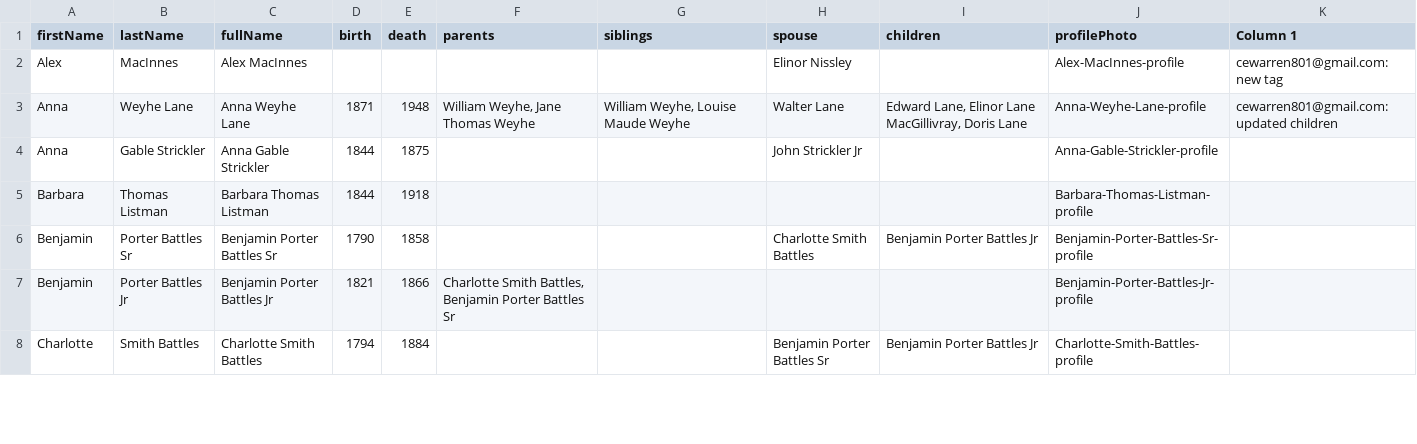
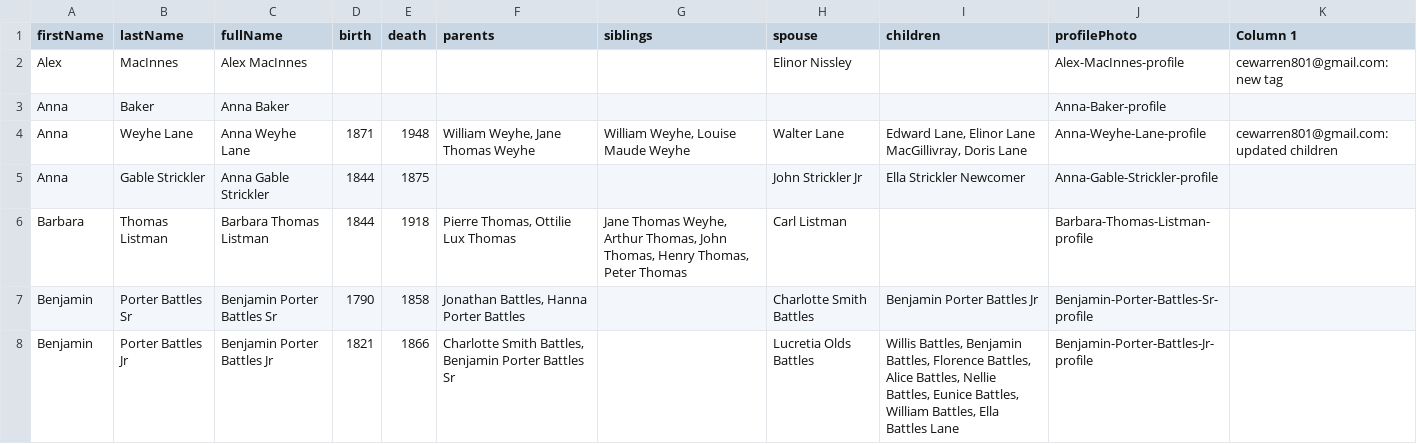
Before and after one commit to christiewarren/familySite, a CSV file: fam-archive-app/src/data/peopleSheetData.csv, drawn as a sheet; only a part is shown; the shorter side is filled out with more unchanged rows; the diff covers the shown part only.

```diff
--- a/fam-archive-app/src/data/peopleSheetData.csv
+++ b/fam-archive-app/src/data/peopleSheetData.csv
@@ -2,6 +2,7 @@ firstName,lastName,fullName,birth,death,parents,siblings,spouse,children,profile
 Alex,MacInnes,Alex MacInnes,,,,,Elinor Nissley,,Alex-MacInnes-profile,cewarren801@gmail.com: new tag
+Anna,Baker,Anna Baker,,,,,,,Anna-Baker-profile,
 Anna,Weyhe Lane,Anna Weyhe Lane,1871,1948,"William Weyhe, Jane Thomas Weyhe","William Weyhe, Louise Maude Weyhe",Walter Lane,"Edward Lane, Elinor Lane MacGillivray, Doris Lane",Anna-Weyhe-Lane-profile,cewarren801@gmail.com: updated children
-Anna,Gable Strickler,Anna Gable Strickler,1844,1875,,,John Strickler Jr,,Anna-Gable-Strickler-profile,
-Barbara,Thomas Listman,Barbara Thomas Listman,1844,1918,,,,,Barbara-Thomas-Listman-profile,
-Benjamin,Porter Battles Sr,Benjamin Porter Battles Sr,1790,1858,,,Charlotte Smith Battles,Benjamin Porter Battles Jr,Benjamin-Porter-Battles-Sr-profile,
-Benjamin,Porter Battles Jr,Benjamin Porter Battles Jr,1821,1866,"Charlotte Smith Battles, Benjamin Porter Battles Sr",,,,Benjamin-Porter-Battles-Jr-profile,
+Anna,Gable Strickler,Anna Gable Strickler,1844,1875,,,John Strickler Jr,Ella Strickler Newcomer,Anna-Gable-Strickler-profile,
+Barbara,Thomas Listman,Barbara Thomas Listman,1844,1918,"Pierre Thomas, Ottilie Lux Thomas","Jane Thomas Weyhe, Arthur Thomas, John Thomas, Henry Thomas, Peter Thomas",Carl Listman,,Barbara-Thomas-Listman-profile,
+Benjamin,Porter Battles Sr,Benjamin Porter Battles Sr,1790,1858,"Jonathan Battles, Hanna Porter Battles",,Charlotte Smith Battles,Benjamin Porter Battles Jr,Benjamin-Porter-Battles-Sr-profile,
+Benjamin,Porter Battles Jr,Benjamin Porter Battles Jr,1821,1866,"Charlotte Smith Battles, Benjamin Porter Battles Sr",,Lucretia Olds Battles,"Willis Battles, Benjamin Battles, Florence Battles, Alice Battles, Nellie Battles, Eunice Battles, William Battles, Ella Battles Lane",Benjamin-Porter-Battles-Jr-profile,
```
Also changed, not shown: 3 added rows and 37 edited cells elsewhere in this file, 3 other files.
